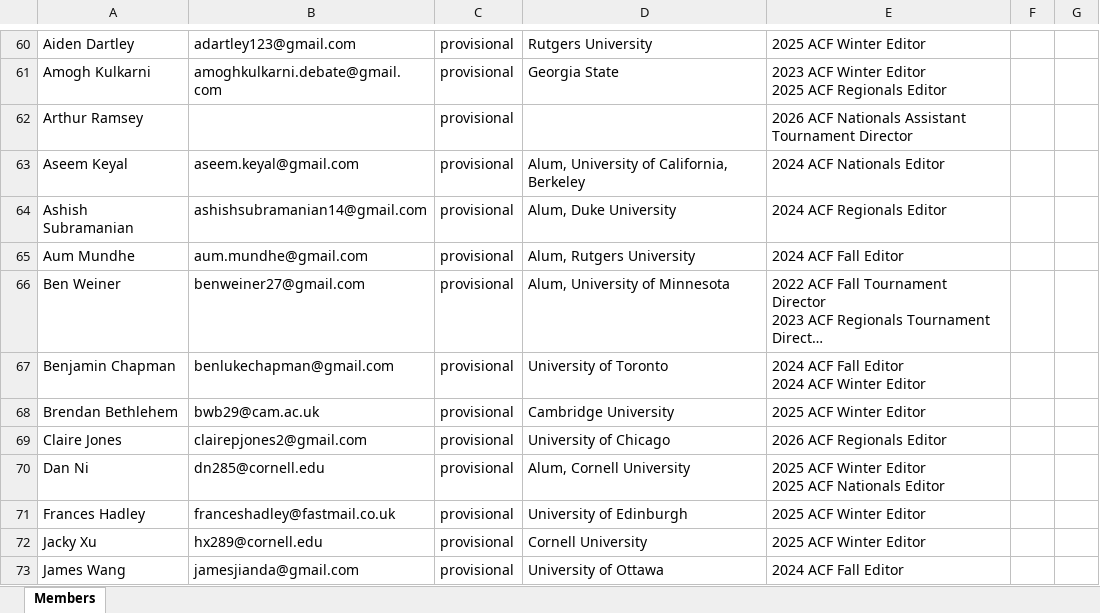
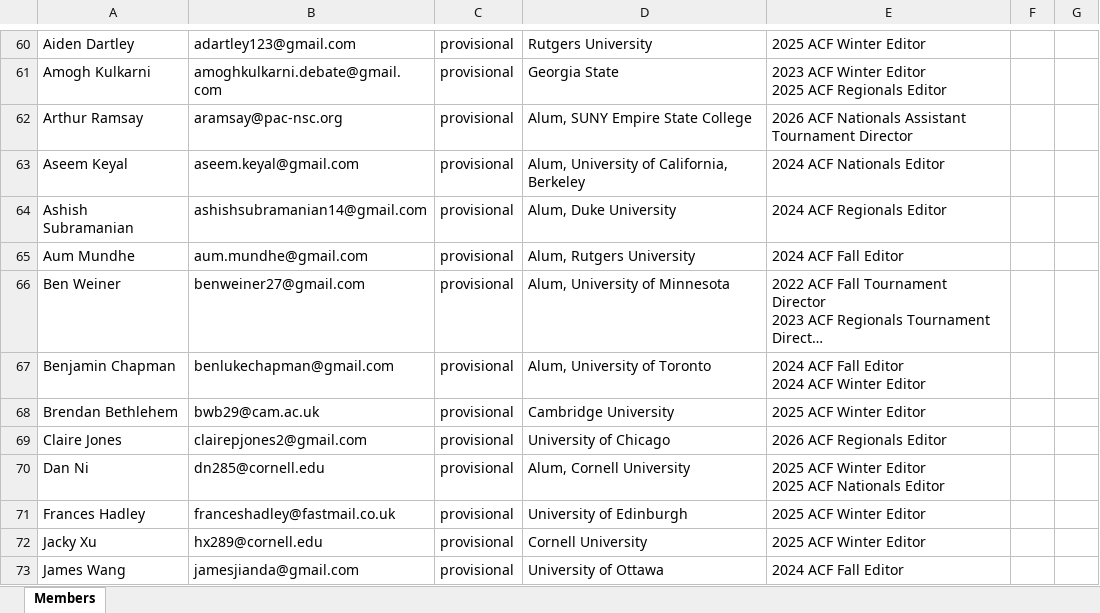
Before and after one commit to acf-quizbowl/acf-quizbowl-website, an Excel workbook: about/members.xlsx, sheet Members, drawn as a sheet; only a part is shown, gaps mark what is left out; long unchanged cells end in …; values as stored, in another font and other column widths than the file's, no borders; the diff names each change by its address in the sheet, - before the commit and + after, or states it on an @@ line.

Commit message:
Fix member typo

```diff
--- a/about/members.xlsx (sheet Members)
+++ b/about/members.xlsx (sheet Members)
-A62: Arthur Ramsey
+A62: Arthur Ramsay
-B62: (empty)
+B62: aramsay@pac-nsc.org
-D62: (empty)
+D62: Alum, SUNY Empire State College
-D67: University of Toronto
+D67: Alum, University of Toronto
```
Also changed, not shown: 2 other files.
